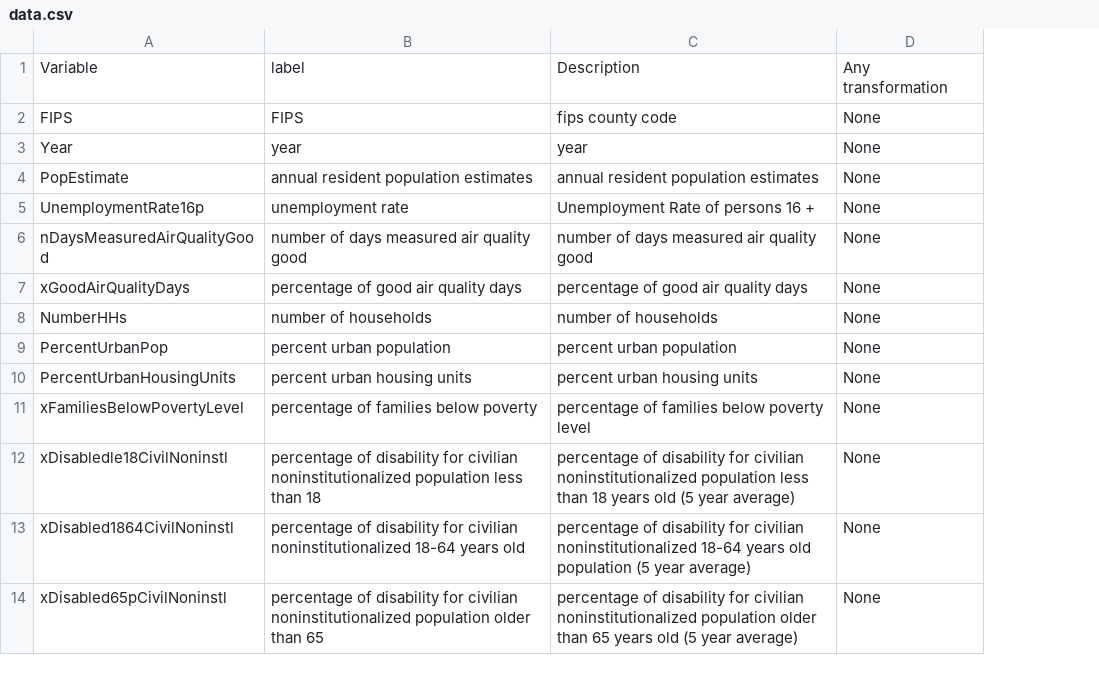
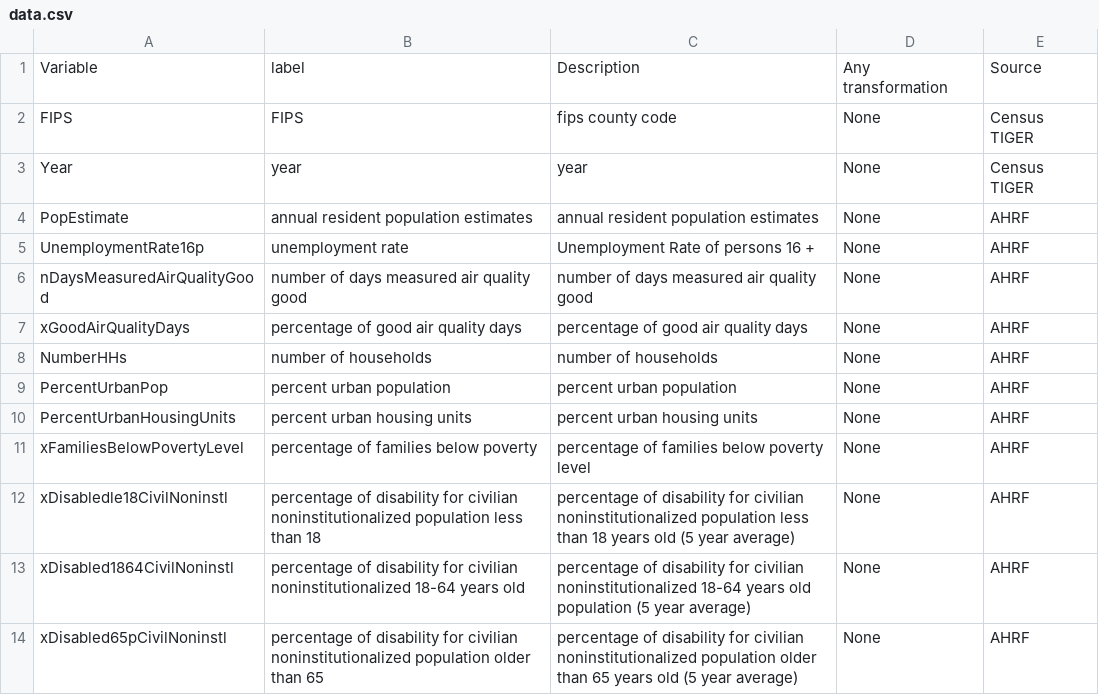
Before and after one commit to cybergis/CyberGIS_HIV_document, a CSV file: docs/source/data/data.csv, drawn as a sheet; only a part is shown; the diff names each change by its address in the sheet, - before the commit and + after, or states it on an @@ line.

Commit message:
new page for model desc and data summary

```diff
--- a/docs/source/data/data.csv
+++ b/docs/source/data/data.csv
+column E, rows 1-14: Source | Census TIGER | Census TIGER | AHRF | AHRF | AHRF | AHRF | AHRF | AHRF | AHRF | AHRF | AHRF | AHRF | AHRF
```
Also changed, not shown: 22 other files.
